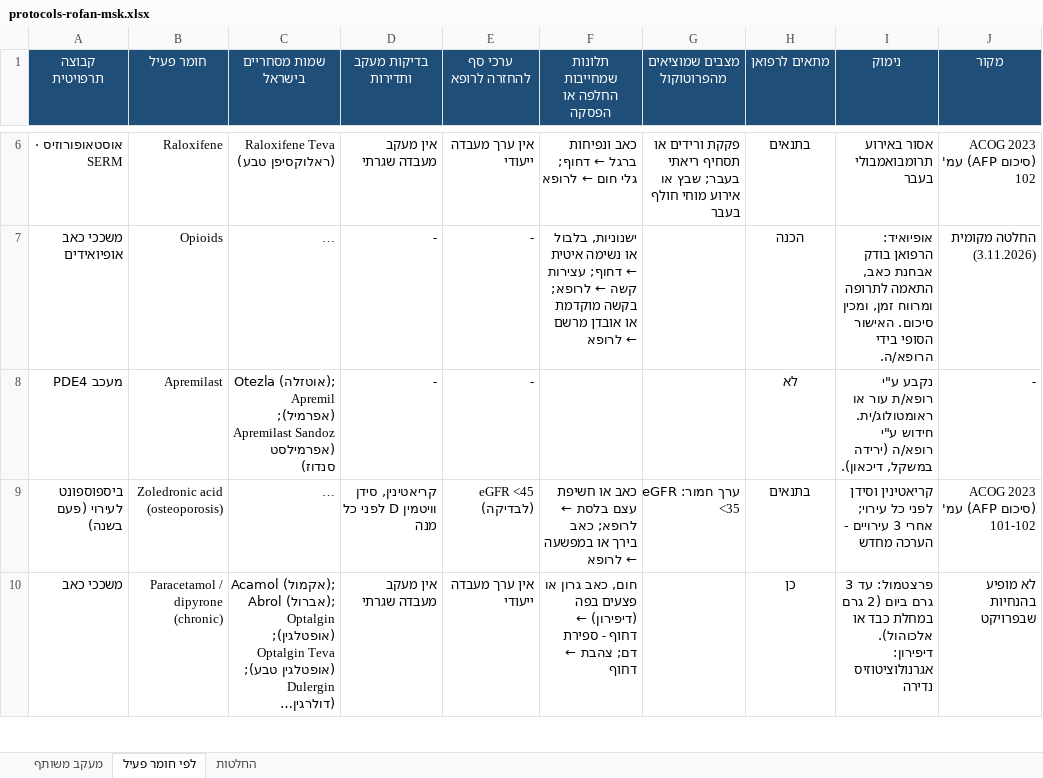
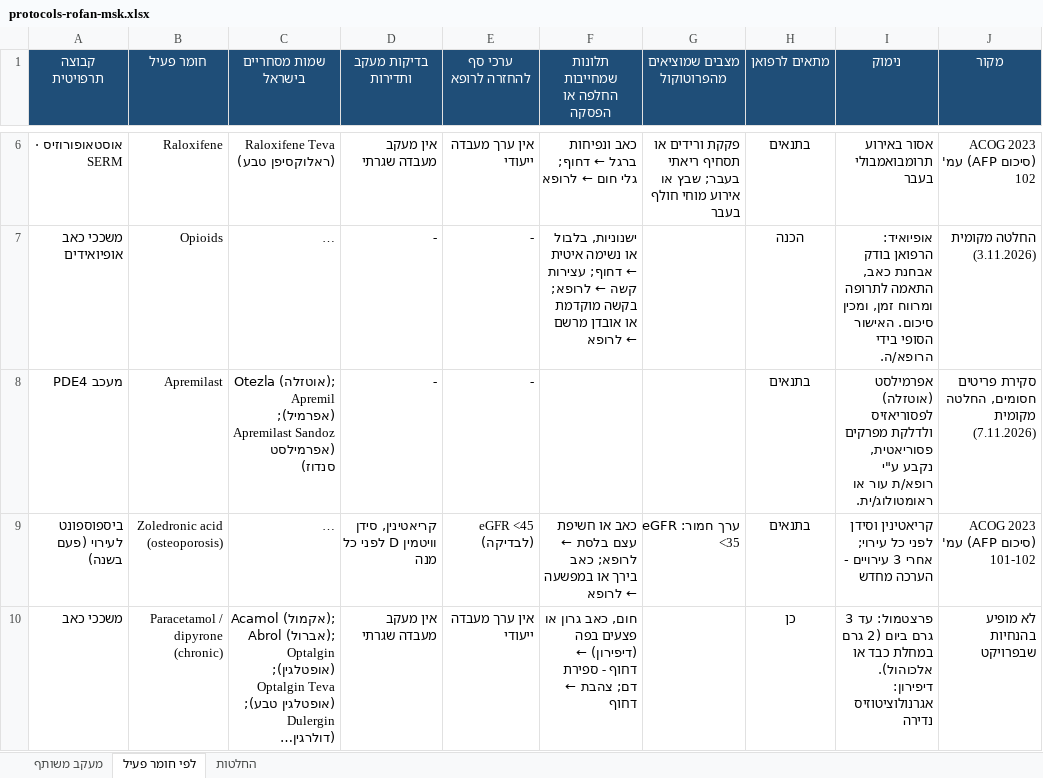
Before and after one commit to asseoy/medical_aids, an Excel workbook: protocols-rofan-msk.xlsx, sheet לפי חומר פעיל, drawn as a sheet; only a part is shown, gaps mark what is left out; long unchanged cells end in …; values as stored, in another font and other column widths than the file's, no borders; charts and pictures and conditional formats not drawn; the diff covers the shown part only; the diff names each change by its address in the sheet, - before the commit and + after, or states it on an @@ line.

```diff
--- a/protocols-rofan-msk.xlsx (sheet לפי חומר פעיל)
+++ b/protocols-rofan-msk.xlsx (sheet לפי חומר פעיל)
-H8 (מתאים לרפואן): לא
+H8 (מתאים לרפואן): בתנאים
-I8 (נימוק): נקבע ע"י רופא/ת עור או ראומטולוג/ית. חידוש ע"י רופא/ה (ירידה במשקל, דיכאון).
+I8 (נימוק): אפרמילסט (אוטזלה) לפסוריאזיס ולדלקת מפרקים פסוריאטית, נקבע ע"י רופא/ת עור או ראומטולוג/ית.
-J8 (מקור): -
+J8 (מקור): סקירת פריטים חסומים, החלטה מקומית (7.11.2026)
```
Also changed, not shown: 1 added row, 1 removed row and 6 edited cells elsewhere in this sheet, protocols-rofan-blood.xlsx, protocols-rofan-cardio.xlsx, 13 other files.
